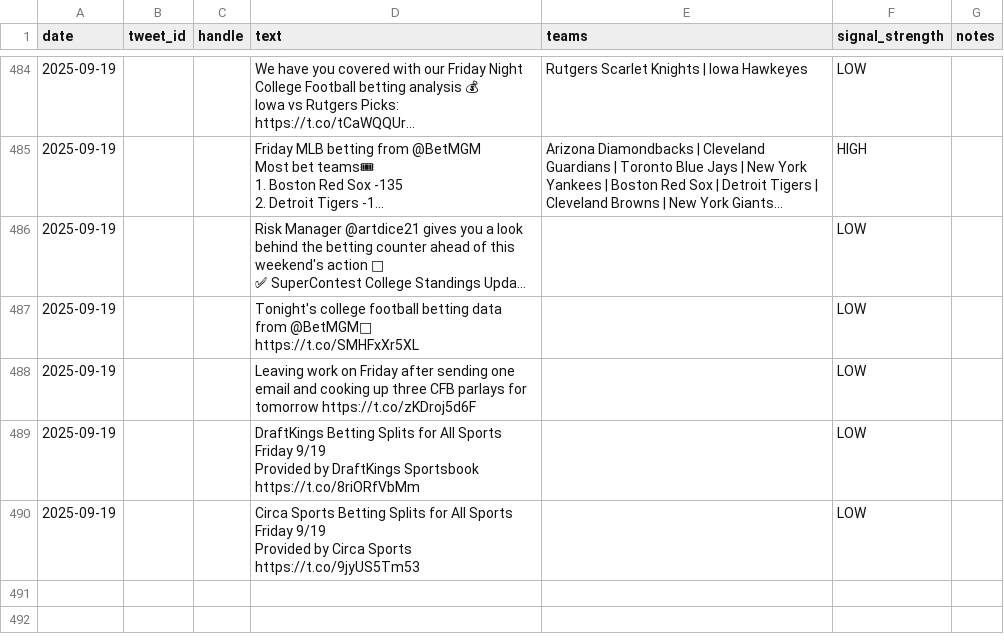
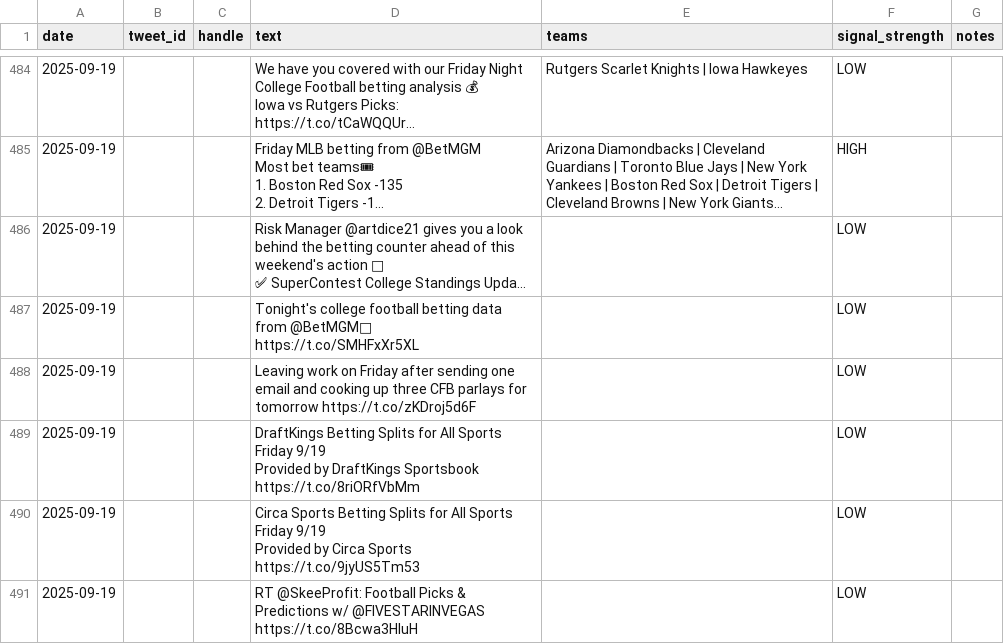
Before and after one commit to dannyjdalzell/splits-feed, a CSV file: audit_out/twitter_text_signals.csv, drawn as a sheet; only a part is shown, gaps mark what is left out; long unchanged cells end in …; the diff names each change by its address in the sheet, - before the commit and + after, or states it on an @@ line.

```diff
--- a/audit_out/twitter_text_signals.csv
+++ b/audit_out/twitter_text_signals.csv
+row 491: 2025-09-19 |  |  | RT @SkeeProfit: Football Picks & Predictions w/ @FIVESTARINVEGAS https://t.co/8Bcwa3HIuH |  | LOW
```
Also changed, not shown: audit_out/boardroom_inputs.csv, splits.csv.
